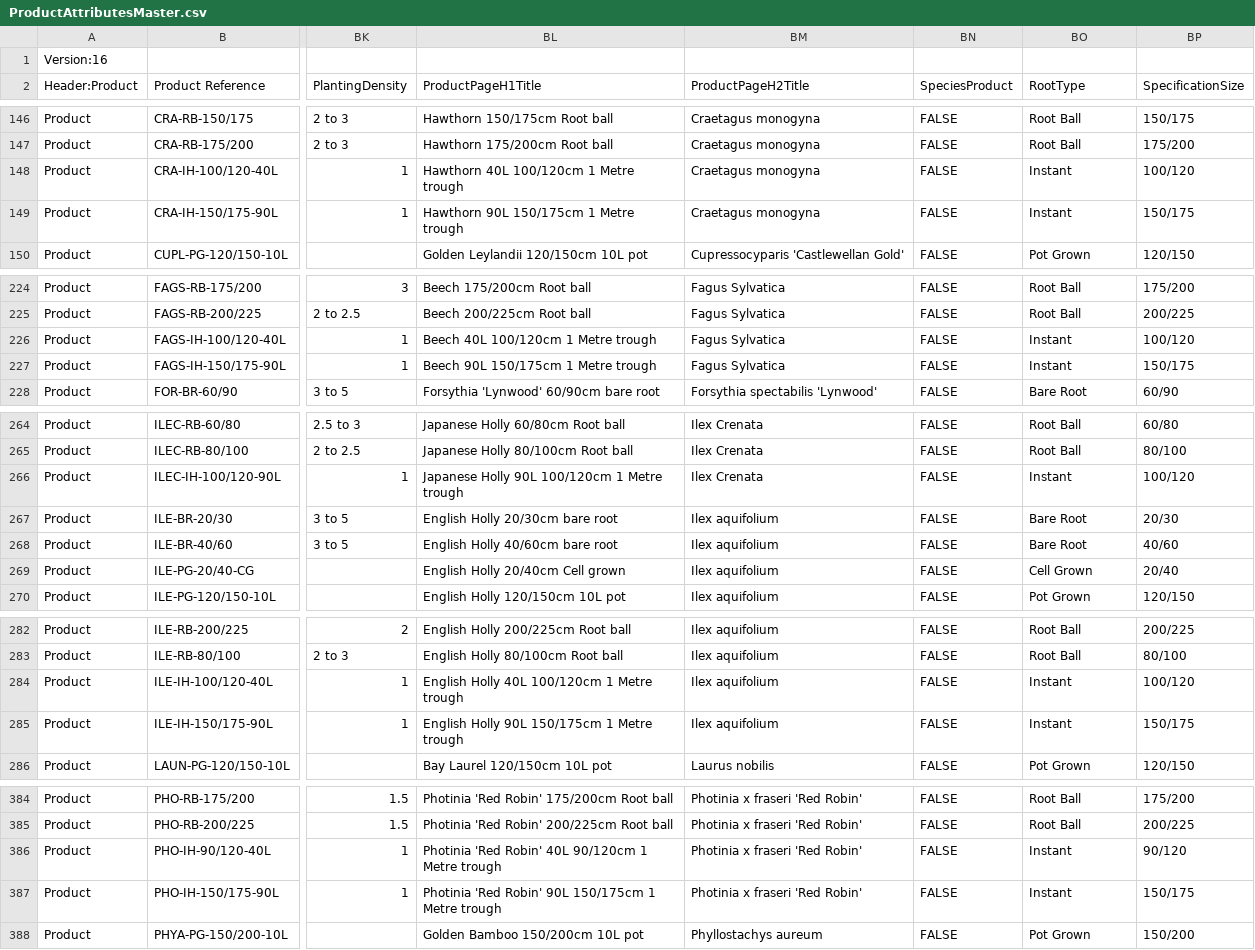
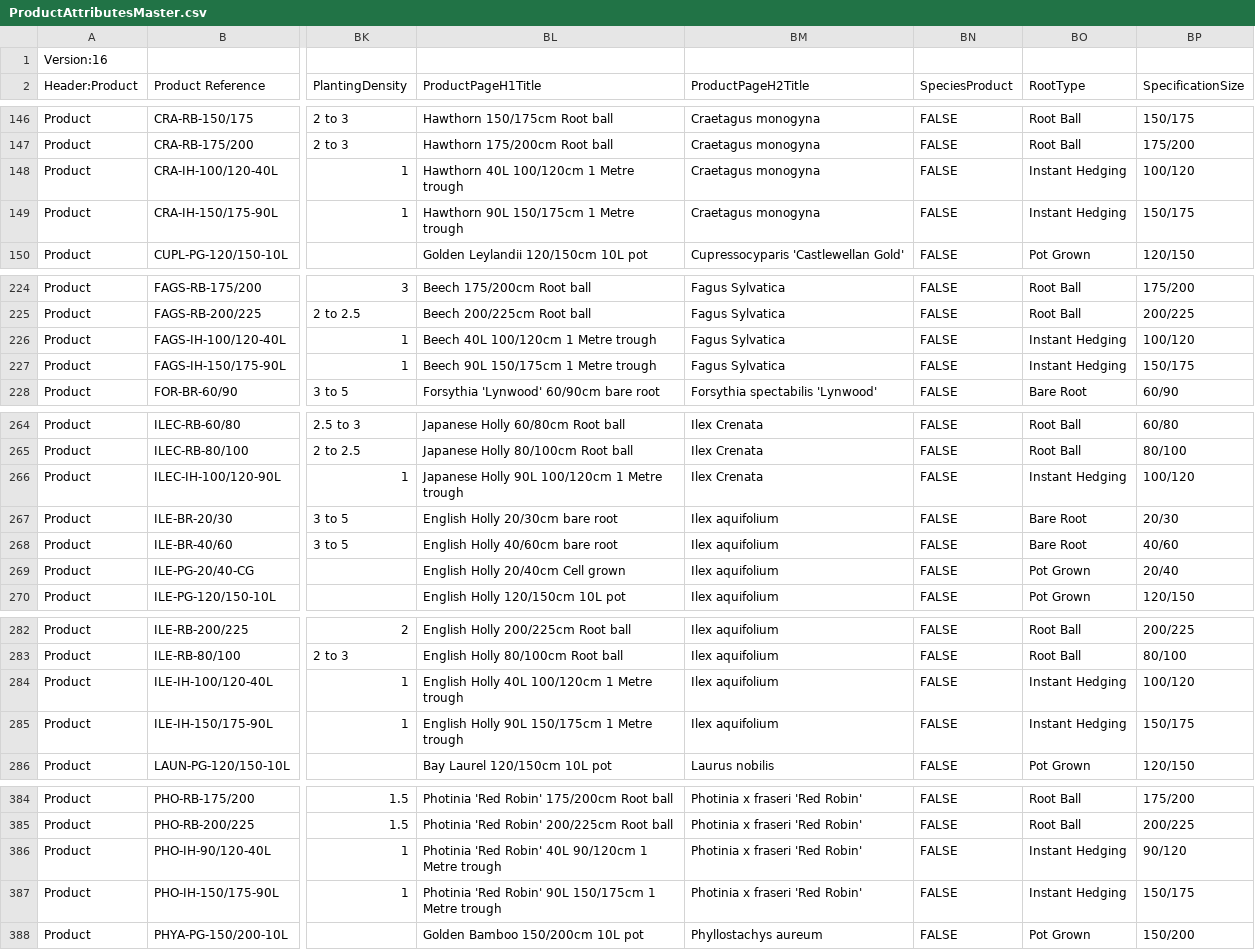
Before and after one commit to HedgesDirect/Master-Imports, a CSV file: ProductAttributesMaster.csv, drawn as a sheet; only a part is shown, gaps mark what is left out; the diff covers the shown part only; the diff names each change by its address in the sheet, - before the commit and + after, or states it on an @@ line.

Commit message:
Changed Root Types to reflect proper attributes

```diff
--- a/ProductAttributesMaster.csv
+++ b/ProductAttributesMaster.csv
-BO148:BO149 (RootType): Instant
+BO148:BO149 (RootType): Instant Hedging
-BO226:BO227 (RootType): Instant
+BO226:BO227 (RootType): Instant Hedging
-BO266 (RootType): Instant
+BO266 (RootType): Instant Hedging
-BO269 (RootType): Cell Grown
+BO269 (RootType): Pot Grown
-BO284:BO285 (RootType): Instant
+BO284:BO285 (RootType): Instant Hedging
-BO386:BO387 (RootType): Instant
+BO386:BO387 (RootType): Instant Hedging
```
Also changed, not shown: 44 edited cells elsewhere in this file.
